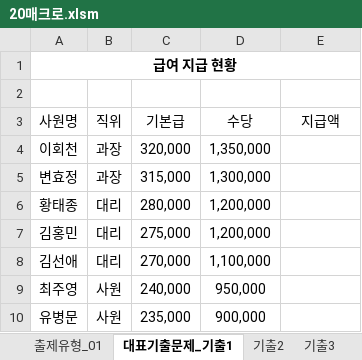
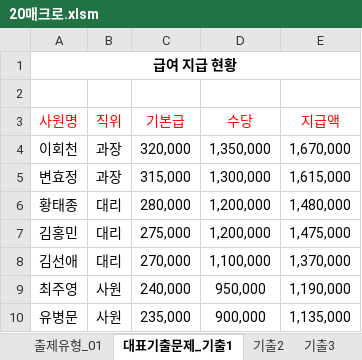
Before and after one commit to jhy0409/std_comLicense2_251130, an Excel workbook: 기능/20매크로.xlsm, sheet 대표기출문제_기출1, drawn as a sheet; values as stored, in another font and other column widths than the file's, no borders; charts and pictures not drawn; the diff names each change by its address in the sheet, - before the commit and + after, or states it on an @@ line.

```diff
--- a/기능/20매크로.xlsm (sheet 대표기출문제_기출1)
+++ b/기능/20매크로.xlsm (sheet 대표기출문제_기출1)
-A3:E3 text colour: black
+A3:E3 text colour: #FF0000
-E4 (지급액): (empty)
+E4 (지급액): 1,670,000
-E5 (지급액): (empty)
+E5 (지급액): 1,615,000
-E6 (지급액): (empty)
+E6 (지급액): 1,480,000
-E7 (지급액): (empty)
+E7 (지급액): 1,475,000
-E8 (지급액): (empty)
+E8 (지급액): 1,370,000
-E9 (지급액): (empty)
+E9 (지급액): 1,190,000
-E10 (지급액): (empty)
+E10 (지급액): 1,135,000
```
Also changed, not shown: sheet 기출5, sheet 기출3, sheet 기출4, sheet 기출2, sheet 출제유형_01, charts or pictures, 0 길벗컴활2급통합/기능/16시나리오.xlsm, 기능/14피벗테이블.xlsm, 8 other files.
